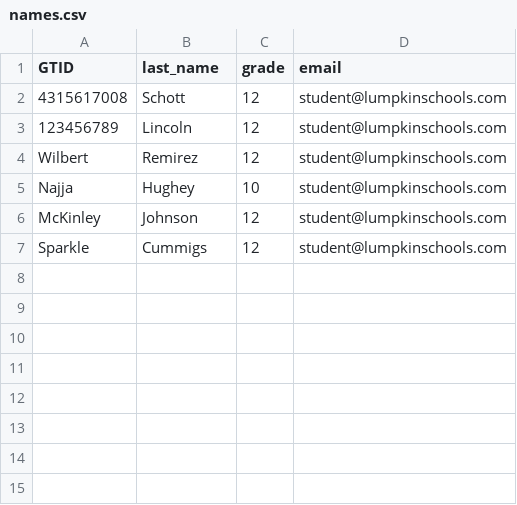
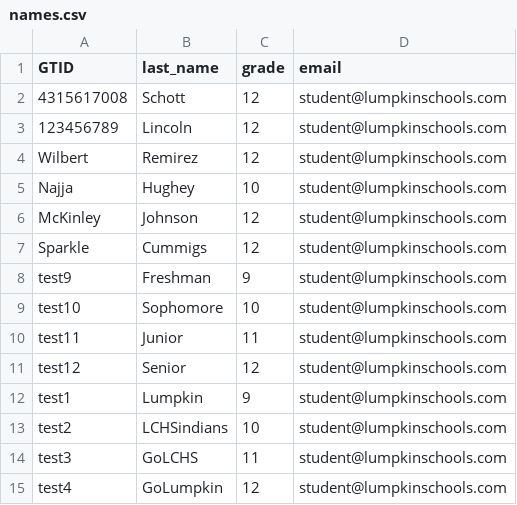
Before and after one commit to tylrshot/election-software, a CSV file: voting/static/names.csv, drawn as a sheet.

Commit message:
More test users

```diff
--- a/voting/static/names.csv
+++ b/voting/static/names.csv
@@ -7 +7,9 @@ McKinley	Johnson	12	student@lumpkinschools.com
 Sparkle	Cummigs	12	student@lumpkinschools.com
+test9	Freshman	9	student@lumpkinschools.com
+test10	Sophomore	10	student@lumpkinschools.com
+test11	Junior	11	student@lumpkinschools.com
+test12	Senior	12	student@lumpkinschools.com
+test1	Lumpkin	9	student@lumpkinschools.com
+test2	LCHSindians	10	student@lumpkinschools.com
+test3	GoLCHS	11	student@lumpkinschools.com
+test4	GoLumpkin	12	student@lumpkinschools.com
```
